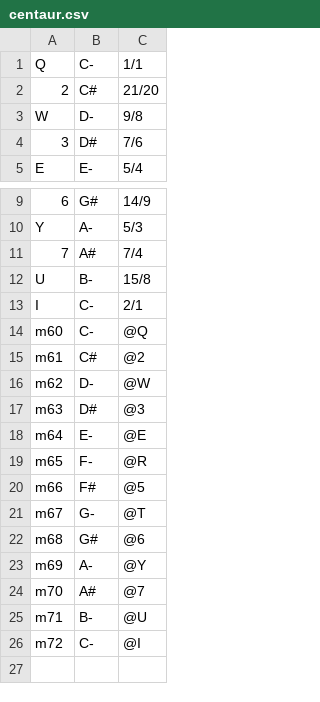
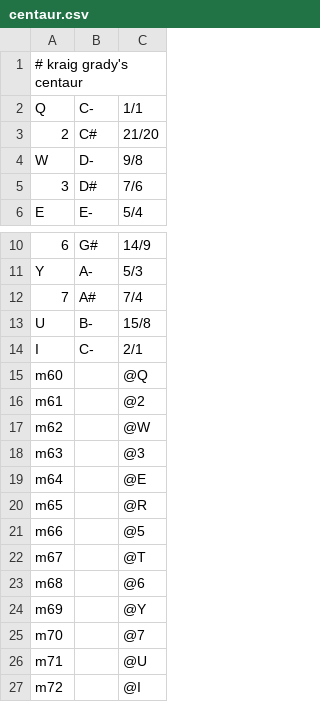
Before and after one commit to jangler/faunatone, a CSV file: config/keymaps/centaur.csv, drawn as a sheet; only a part is shown, gaps mark what is left out.

```diff
--- a/config/keymaps/centaur.csv
+++ b/config/keymaps/centaur.csv
@@ -1 +1,2 @@
+# kraig grady's centaur
 Q, C-, 1/1
@@ -13,14 +14,14 @@ U, B-, 15/8
 I, C-, 2/1
-m60, C-, @Q
-m61, C#, @2
-m62, D-, @W
-m63, D#, @3
-m64, E-, @E
-m65, F-, @R
-m66, F#, @5
-m67, G-, @T
-m68, G#, @6
-m69, A-, @Y
-m70, A#, @7
-m71, B-, @U
-m72, C-, @I
+m60, , @Q
+m61, , @2
+m62, , @W
+m63, , @3
+m64, , @E
+m65, , @R
+m66, , @5
+m67, , @T
+m68, , @6
+m69, , @Y
+m70, , @7
+m71, , @U
+m72, , @I
```
Also changed, not shown: config/keymaps/12edo-trad.csv, 4 other files.
